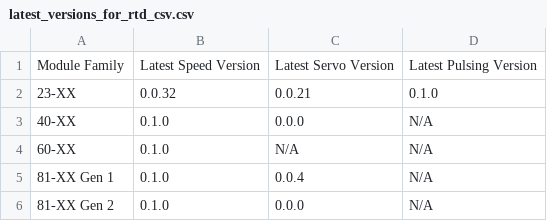
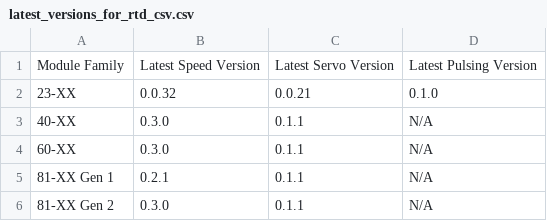
Before and after one commit to iq-motion-control/iq-module-communication-doc, a CSV file: docs/_static/manual_images/latest_versions_for_rtd_csv.csv, drawn as a sheet.

```diff
--- a/docs/_static/manual_images/latest_versions_for_rtd_csv.csv
+++ b/docs/_static/manual_images/latest_versions_for_rtd_csv.csv
@@ -2,5 +2,5 @@ Module Family,Latest Speed Version,Latest Servo Version,Latest Pulsing Version
 23-XX,0.0.32,0.0.21,0.1.0
-40-XX,0.1.0,0.0.0,N/A
-60-XX,0.1.0,N/A,N/A
-81-XX Gen 1,0.1.0,0.0.4,N/A
-81-XX Gen 2,0.1.0,0.0.0,N/A
+40-XX,0.3.0,0.1.1,N/A
+60-XX,0.3.0,0.1.1,N/A
+81-XX Gen 1,0.2.1,0.1.1,N/A
+81-XX Gen 2,0.3.0,0.1.1,N/A
```
Also changed, not shown: docs/_static/manual_images/supported_features_table.csv, 4 other files.
